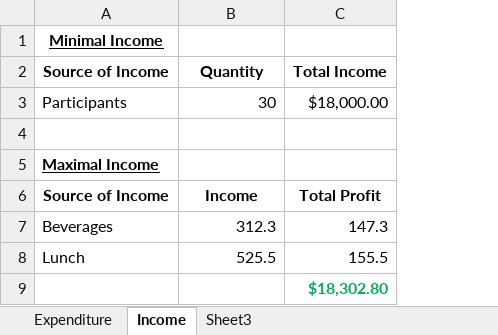
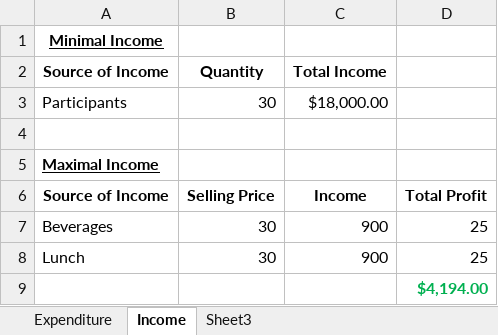
Before and after one commit to otboss/Project-Management-Individual-Work-Year-4-Semester-1, an Excel workbook: Ch07Ex05/Ch07Ex05.xlsx, sheet Income, drawn as a sheet; values as stored, in another font and other column widths than the file's, no borders; the diff names each change by its address in the sheet, - before the commit and + after, or states it on an @@ line.

```diff
--- a/Ch07Ex05/Ch07Ex05.xlsx (sheet Income)
+++ b/Ch07Ex05/Ch07Ex05.xlsx (sheet Income)
+column D, rows 6-9: Total Profit | 25 | 25 | $4,194.00
-B6: Income
+B6: Selling Price
-C6: Total Profit
+C6: Income
-B7: 312.3
+B7: 30
-C7: 147.3
+C7: 900
-B8: 525.5
+B8: 30
-C8: 155.5
+C8: 900
-C9: $18,302.80
+C9: (empty)
```
Also changed, not shown: sheet Expenditure, formulas that keep their value, 2 other files.
